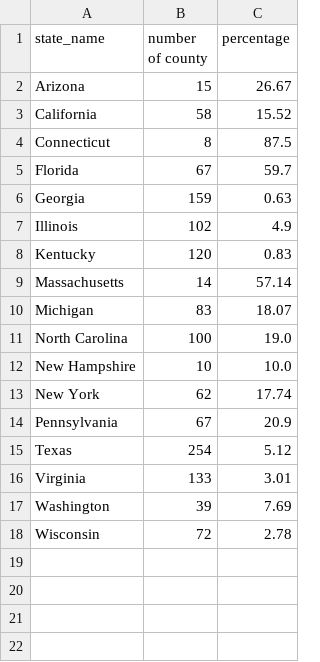
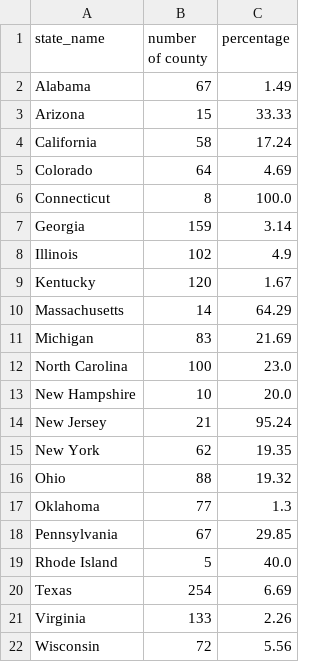
Before and after one commit to GeoDaCenter/covid-v3, a CSV file: weekly-report/csvs/pivot_data_emerging_hotspot.csv, drawn as a sheet.

```diff
--- a/weekly-report/csvs/pivot_data_emerging_hotspot.csv
+++ b/weekly-report/csvs/pivot_data_emerging_hotspot.csv
@@ -1,18 +1,22 @@
 state_name,number of county,percentage
-Arizona,15,26.67
-California,58,15.52
-Connecticut,8,87.5
-Florida,67,59.7
-Georgia,159,0.63
+Alabama,67,1.49
+Arizona,15,33.33
+California,58,17.24
+Colorado,64,4.69
+Connecticut,8,100.0
+Georgia,159,3.14
 Illinois,102,4.9
-Kentucky,120,0.83
-Massachusetts,14,57.14
-Michigan,83,18.07
-North Carolina,100,19.0
-New Hampshire,10,10.0
-New York,62,17.74
-Pennsylvania,67,20.9
-Texas,254,5.12
-Virginia,133,3.01
-Washington,39,7.69
-Wisconsin,72,2.78
+Kentucky,120,1.67
+Massachusetts,14,64.29
+Michigan,83,21.69
+North Carolina,100,23.0
+New Hampshire,10,20.0
+New Jersey,21,95.24
+New York,62,19.35
+Ohio,88,19.32
+Oklahoma,77,1.3
+Pennsylvania,67,29.85
+Rhode Island,5,40.0
+Texas,254,6.69
+Virginia,133,2.26
+Wisconsin,72,5.56
```
Also changed, not shown: weekly-report/csvs/full_data_emerging_hotspot.csv, weekly-report/csvs/full_data_emerging_hotspot_adjusted.csv, 9 other files.
